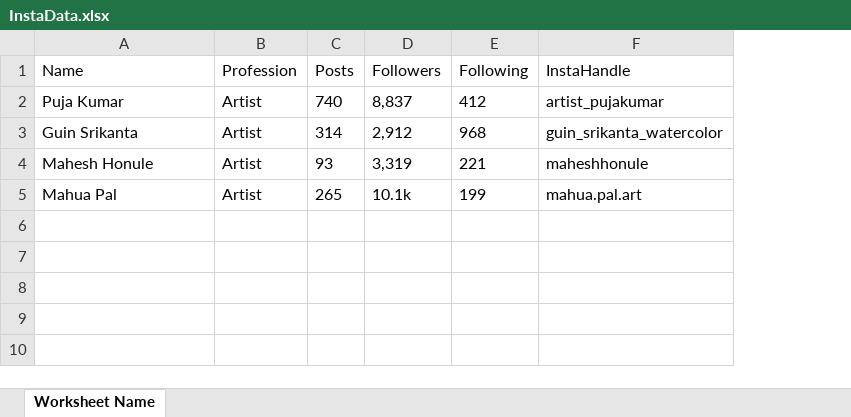
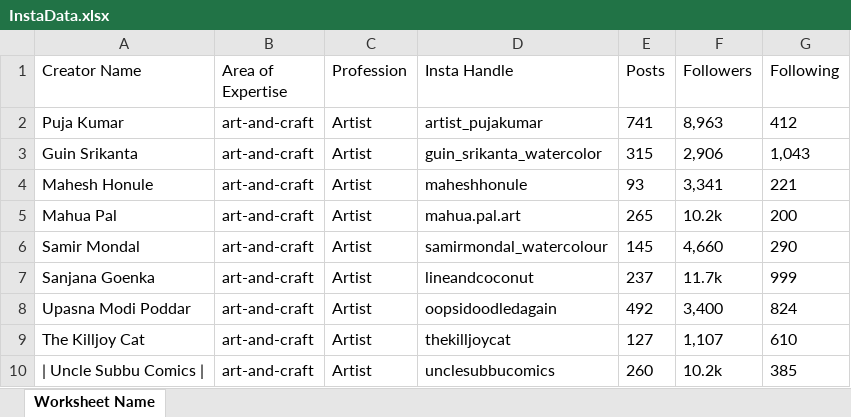
Before and after one commit to AhmadBShaik/website, an Excel workbook: InstaData.xlsx, sheet Worksheet Name, drawn as a sheet; values as stored, in another font and other column widths than the file's, no borders; removed rows and columns are numbered as before the commit, all else as after; the diff names each change by its address in the sheet, - before the commit and + after, or states it on an @@ line.

```diff
--- a/InstaData.xlsx (sheet Worksheet Name)
+++ b/InstaData.xlsx (sheet Worksheet Name)
+column B (Area of Expertise), rows 2-5: all art-and-craft
+column D (Insta Handle), rows 2-5: artist_pujakumar | guin_srikanta_watercolor | maheshhonule | mahua.pal.art
-column F (InstaHandle), rows 2-5: artist_pujakumar | guin_srikanta_watercolor | maheshhonule | mahua.pal.art
-A1: Name
+A1: Creator Name
-E2 (Posts): 740
+E2 (Posts): 741
-F2 (Followers): 8,837
+F2 (Followers): 8,963
-E3 (Posts): 314
+E3 (Posts): 315
-F3 (Followers): 2,912
+F3 (Followers): 2,906
-G3 (Following): 968
+G3 (Following): 1,043
-F4 (Followers): 3,319
+F4 (Followers): 3,341
-F5 (Followers): 10.1k
+F5 (Followers): 10.2k
-G5 (Following): 199
+G5 (Following): 200
+row 6: Samir Mondal | art-and-craft | Artist | samirmondal_watercolour | 145 | 4,660 | 290
+row 7: Sanjana Goenka | art-and-craft | Artist | lineandcoconut | 237 | 11.7k | 999
+row 8: Upasna Modi Poddar | art-and-craft | Artist | oopsidoodledagain | 492 | 3,400 | 824
+row 9: The Killjoy Cat | art-and-craft | Artist | thekilljoycat | 127 | 1,107 | 610
+row 10: | Uncle Subbu Comics | | art-and-craft | Artist | unclesubbucomics | 260 | 10.2k | 385
```
Also changed, not shown: 6 other files.
